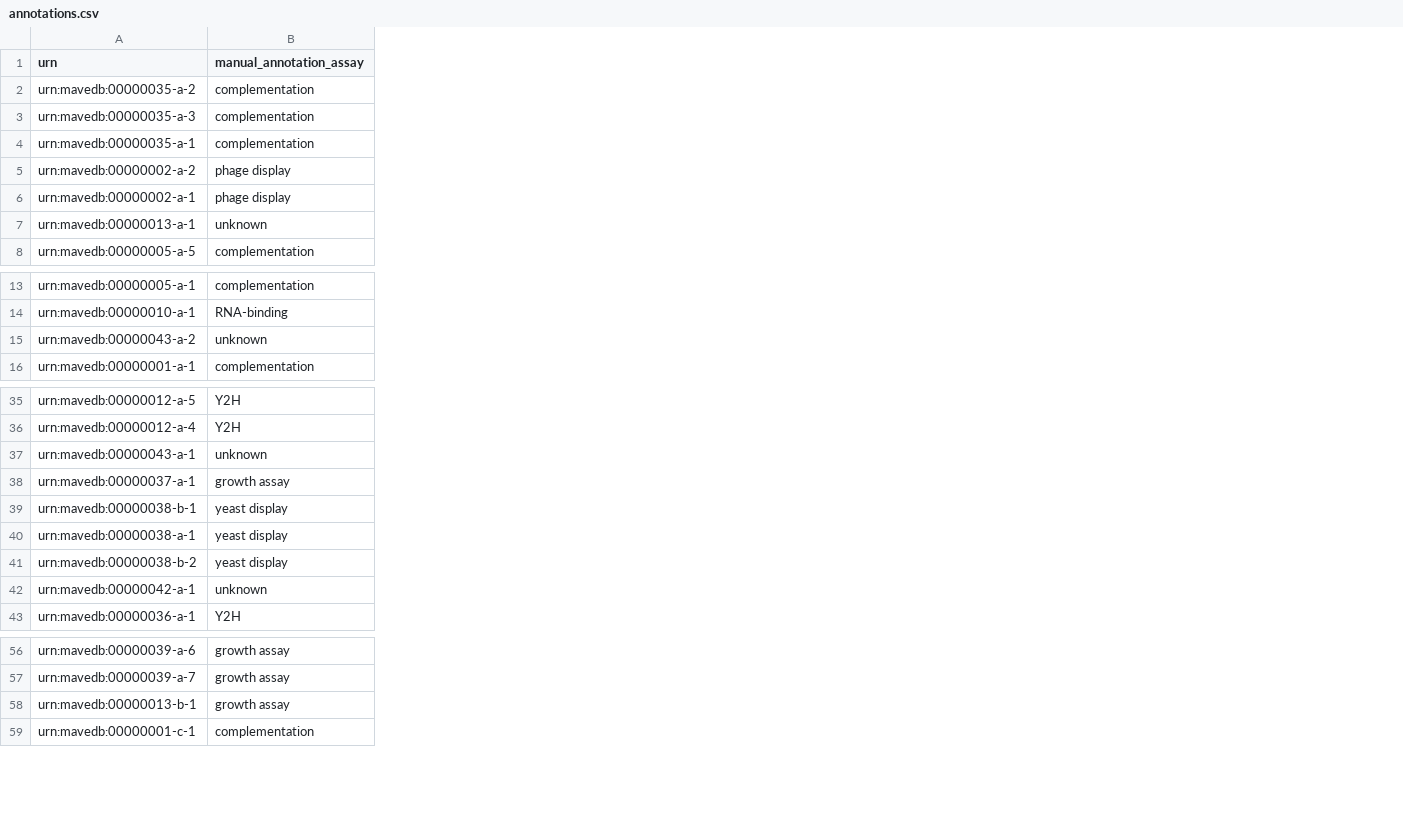
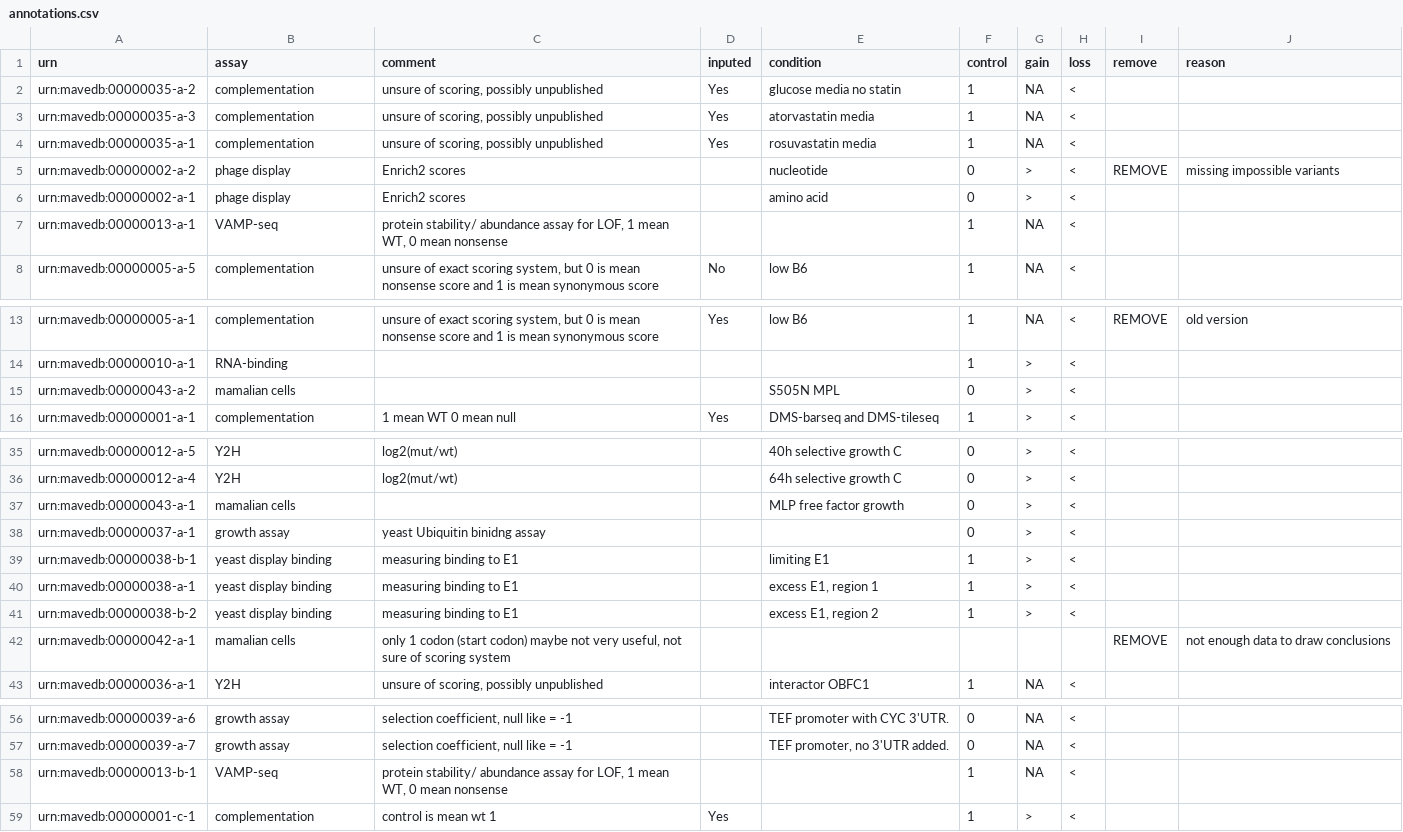
Before and after one commit to datajamesallen/posAA, a CSV file: mavedb/annotations.csv, drawn as a sheet; only a part is shown, gaps mark what is left out; the diff names each change by its address in the sheet, - before the commit and + after, or states it on an @@ line.

Commit message:
manually added many annotations

```diff
--- a/mavedb/annotations.csv
+++ b/mavedb/annotations.csv
+column C (comment), rows 2-8: unsure of scoring, possibly unpublished | unsure of scoring, possibly unpublished | unsure of scoring, possibly unpublished | Enrich2 scores | Enrich2 scores | protein stability/ abundance assay for LOF, 1 mean WT, 0 mean nonsense | unsure of exact scoring system, but 0 is mean nonsense score and 1 is mean synonymous score; rows 13-16: unsure of exact scoring system, but 0 is mean nonsense score and 1 is mean synonymous score |  |  | 1 mean WT 0 mean null; rows 35-43: log2(mut/wt) | log2(mut/wt) |  | yeast Ubiquitin binidng assay | measuring binding to E1 | measuring binding to E1 | measuring binding to E1 | only 1 codon (start codon) maybe not very useful, not sure of scoring system | unsure of scoring, possibly unpublished; rows 56-59: selection coefficient, null like = -1 | selection coefficient, null like = -1 | protein stability/ abundance assay for LOF, 1 mean WT, 0 mean nonsense | control is mean wt 1
+column D (inputed), rows 2-8: Yes | Yes | Yes |  |  |  | No; rows 13-16: Yes |  |  | Yes; row 59: Yes
+column E (condition), rows 2-8: glucose media no statin | atorvastatin media | rosuvastatin media | nucleotide | amino acid |  | low B6; rows 13-16: low B6 |  | S505N MPL | DMS-barseq and DMS-tileseq; rows 35-43: 40h selective growth C | 64h selective growth C | MLP free factor growth |  | limiting E1 | excess E1, region 1 | excess E1, region 2 |  | interactor OBFC1; rows 56-57: TEF promoter with CYC 3'UTR. | TEF promoter, no 3'UTR added.
+column F (control), rows 2-8: 1 | 1 | 1 | 0 | 0 | 1 | 1; rows 13-16: 1 | 1 | 0 | 1; rows 35-43: 0 | 0 | 0 | 0 | 1 | 1 | 1 |  | 1; rows 56-59: 0 | 0 | 1 | 1
+column G (gain), rows 2-8: NA | NA | NA | > | > | NA | NA; rows 13-16: NA | > | > | >; rows 35-43: > | > | > | > | > | > | > |  | NA; rows 56-59: NA | NA | NA | >
+column H (loss), rows 2-8: all <; rows 13-16: all <; rows 35-43: < | < | < | < | < | < | < |  | <; rows 56-59: all <
+column I (remove), row 5: REMOVE; row 13: REMOVE; row 42: REMOVE
+column J (reason), row 5: missing impossible variants; row 13: old version; row 42: not enough data to draw conclusions
-B1: manual_annotation_assay
+B1: assay
-B7 (assay): unknown
+B7 (assay): VAMP-seq
-B15 (assay): unknown
+B15 (assay): mamalian cells
-B37 (assay): unknown
+B37 (assay): mamalian cells
-B39:B41 (assay): yeast display
+B39:B41 (assay): yeast display binding
-B42 (assay): unknown
+B42 (assay): mamalian cells
-B58 (assay): growth assay
+B58 (assay): VAMP-seq
```
